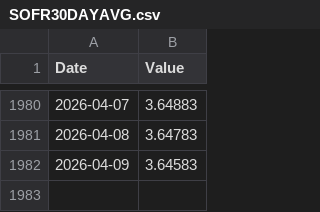
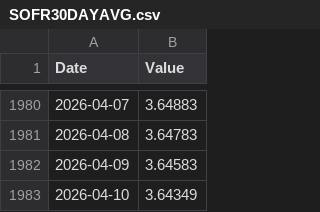
Before and after one commit to jonsflow/risk-model, a CSV file: data/fred/SOFR30DAYAVG.csv, drawn as a sheet; only a part is shown, gaps mark what is left out; the diff names each change by its address in the sheet, - before the commit and + after, or states it on an @@ line.

```diff
--- a/data/fred/SOFR30DAYAVG.csv
+++ b/data/fred/SOFR30DAYAVG.csv
+row 1983: 2026-04-10 | 3.64349
```
Also changed, not shown: data/fred/DFEDTARU.csv, data/fred/DGS10.csv, 9 other files.
